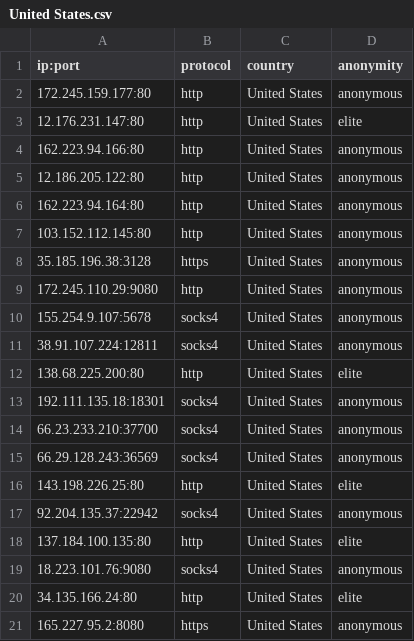
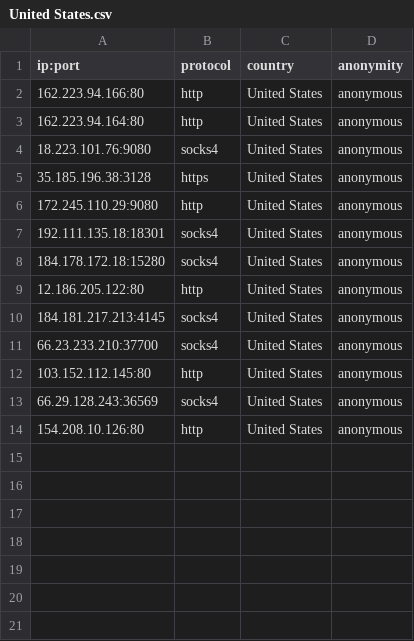
Before and after one commit to NoureddineRmila/daily-free-working-proxies, a CSV file: United States.csv, drawn as a sheet.

```diff
--- a/United States.csv
+++ b/United States.csv
@@ -1,21 +1,14 @@
 ip:port,protocol,country,anonymity
-172.245.159.177:80,http,United States,anonymous
-12.176.231.147:80,http,United States,elite
 162.223.94.166:80,http,United States,anonymous
-12.186.205.122:80,http,United States,anonymous
 162.223.94.164:80,http,United States,anonymous
-103.152.112.145:80,http,United States,anonymous
+18.223.101.76:9080,socks4,United States,anonymous
 35.185.196.38:3128,https,United States,anonymous
 172.245.110.29:9080,http,United States,anonymous
-155.254.9.107:5678,socks4,United States,anonymous
-38.91.107.224:12811,socks4,United States,anonymous
-138.68.225.200:80,http,United States,elite
 192.111.135.18:18301,socks4,United States,anonymous
+184.178.172.18:15280,socks4,United States,anonymous
+12.186.205.122:80,http,United States,anonymous
+184.181.217.213:4145,socks4,United States,anonymous
 66.23.233.210:37700,socks4,United States,anonymous
+103.152.112.145:80,http,United States,anonymous
 66.29.128.243:36569,socks4,United States,anonymous
-143.198.226.25:80,http,United States,elite
-92.204.135.37:22942,socks4,United States,anonymous
-137.184.100.135:80,http,United States,elite
-18.223.101.76:9080,socks4,United States,anonymous
-34.135.166.24:80,http,United States,elite
-165.227.95.2:8080,https,United States,anonymous
+154.208.10.126:80,http,United States,anonymous
```
Also changed, not shown: Singapore.csv, all_proxies.csv, 14 other files.
